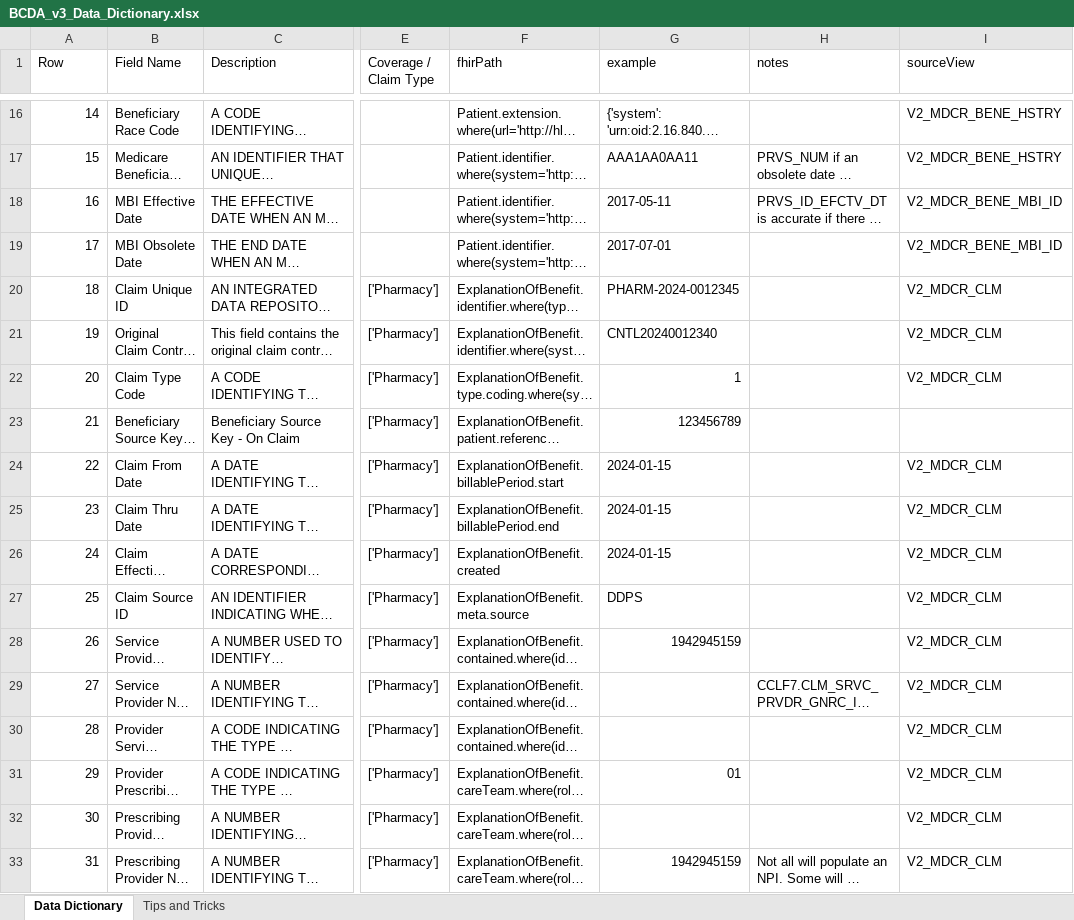
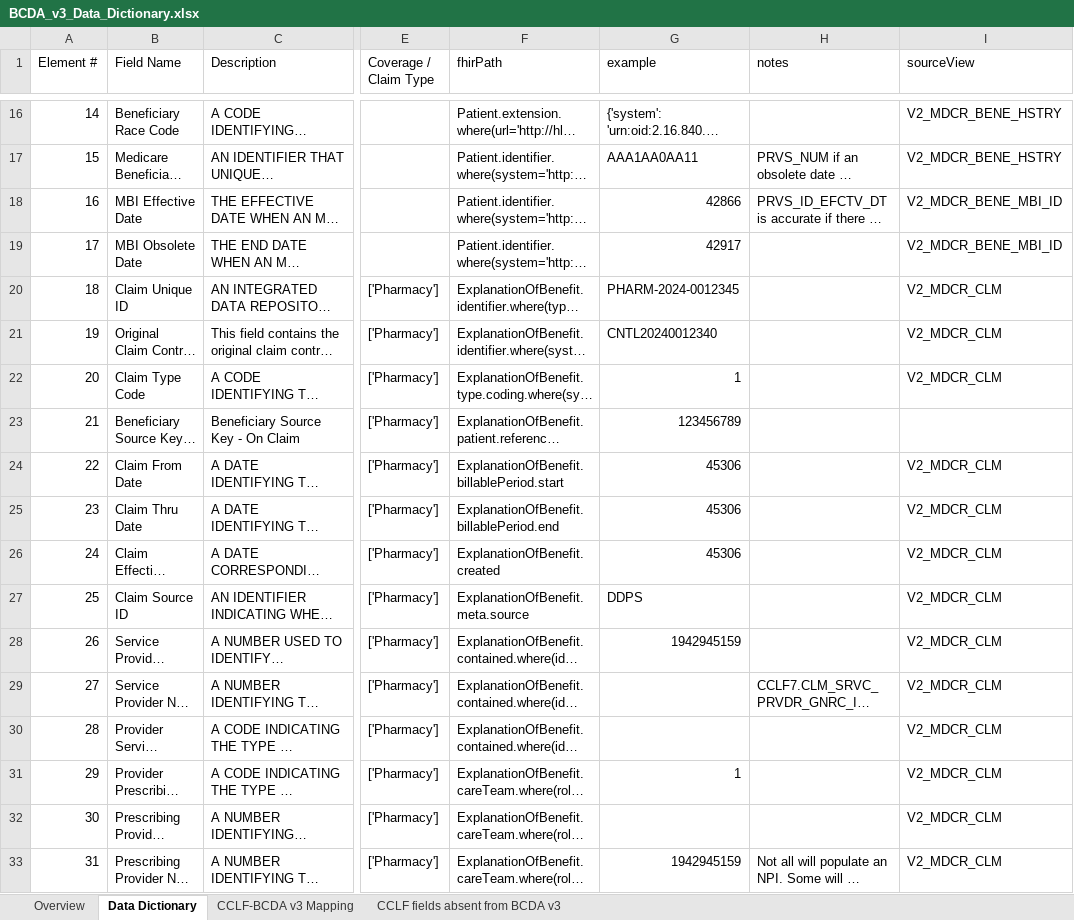
Before and after one commit to CMSgov/bcda-static-site, an Excel workbook: src/assets/downloads/BCDA_v3_Data_Dictionary.xlsx, sheet Data Dictionary, drawn as a sheet; only a part is shown, gaps mark what is left out; long unchanged cells end in …; values as stored, in another font and other column widths than the file's, no cell formats; table styles not drawn; the diff covers the shown part only; the diff names each change by its address in the sheet, - before the commit and + after, or states it on an @@ line.

Commit message:
BCDA-9976 Update v3 Data Dictionary (#329)
## 🎫 Ticket

https://jira.cms.gov/browse/9976

## 🛠 Changes
 - Replaces "Tips & Tricks" worksheet with an "Overview" worksheet
 - Adds a "CCLF to BCDA v3 mappings" worksheet
 - Adds a "CCLF fields absent from BCDA" worksheet
 - Corrects information in the Tips & Tricks worksheet
 - Improves formatting
## ℹ️ Context

Addresses feedback from Early Adopters

<!-- If any of the following security implications apply, this PR must
not be merged without Stephen Walter's approval. Explain in this section
and add @SJWalter11 as a reviewer.
  - Adds a new software dependency or dependencies.
  - Modifies or invalidates one or more of our security controls.
  - Stores or transmits data that was not stored or transmitted before.
- Requires additional review of security implications for other reasons.
-->

## 🧪 Validation

Karley reviewed and approved the new version (available in [CMS
Box](https://app.box.com/file/2201646260958))

```diff
--- a/src/assets/downloads/BCDA_v3_Data_Dictionary.xlsx (sheet Data Dictionary)
+++ b/src/assets/downloads/BCDA_v3_Data_Dictionary.xlsx (sheet Data Dictionary)
-sheet tab: Tips and Tricks
+sheet tab: Overview
+sheet tab: CCLF-BCDA v3 Mapping
+sheet tab: CCLF fields absent from BCDA v3
-A1: Row
+A1: Element #
-G18 (example): 2017-05-11
+G18 (example): 42866
-G19 (example): 2017-07-01
+G19 (example): 42917
-G24:G26 (example): 2024-01-15
+G24:G26 (example): 45306
-G31 (example): 01
+G31 (example): 1
```
Also changed, not shown: 41 edited cells elsewhere in this sheet, cell formats.
